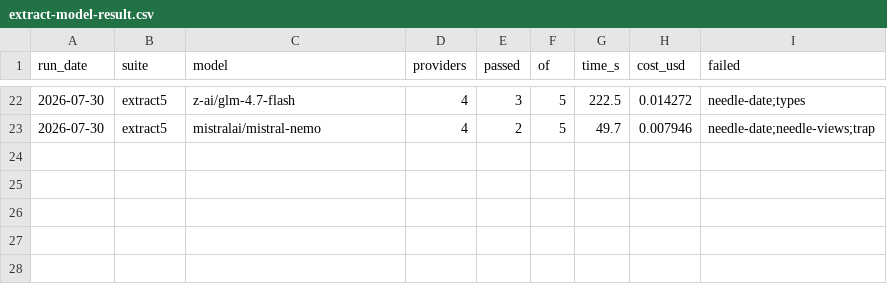
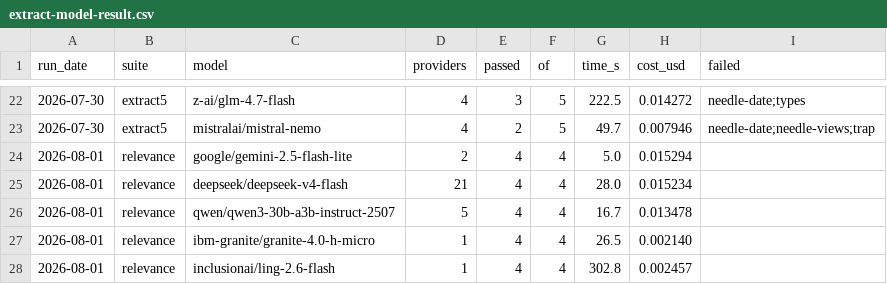
Before and after one commit to nielsmadan/agentic-coding, a CSV file: benchmark/extract-model-result.csv, drawn as a sheet; only a part is shown, gaps mark what is left out; the diff names each change by its address in the sheet, - before the commit and + after, or states it on an @@ line.

Commit message:
fix: select better jina extractor model
Switch jina-fetch to gemini-2.5-flash-lite at temperature 0, add a NO_RELEVANT_CONTENT signal, page title and exact cache path, and a relevance suite to the benchmark.

```diff
--- a/benchmark/extract-model-result.csv
+++ b/benchmark/extract-model-result.csv
+row 24: 2026-08-01 | relevance | google/gemini-2.5-flash-lite | 2 | 4 | 4 | 5.0 | 0.015294
+row 25: 2026-08-01 | relevance | deepseek/deepseek-v4-flash | 21 | 4 | 4 | 28.0 | 0.015234
+row 26: 2026-08-01 | relevance | qwen/qwen3-30b-a3b-instruct-2507 | 5 | 4 | 4 | 16.7 | 0.013478
+row 27: 2026-08-01 | relevance | ibm-granite/granite-4.0-h-micro | 1 | 4 | 4 | 26.5 | 0.002140
+row 28: 2026-08-01 | relevance | inclusionai/ling-2.6-flash | 1 | 4 | 4 | 302.8 | 0.002457
```
Also changed, not shown: 8 other files.
